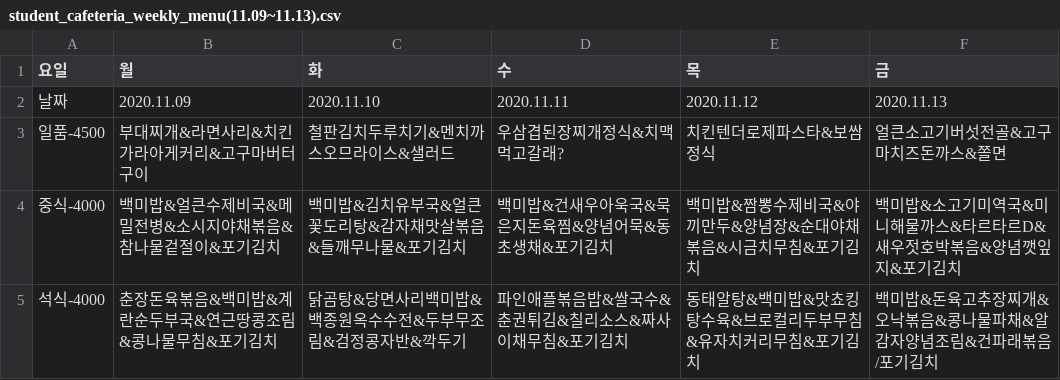
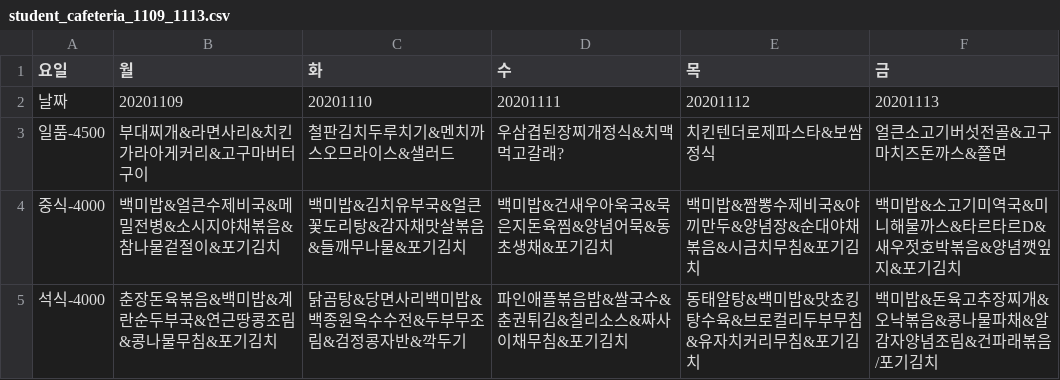
Before and after one commit to kaparoo/OOP_team_project, a CSV file: data_files/student_cafeteria_1109_1113.csv (was csv_files/student_cafeteria_weekly_menu(11.09~11.13).csv), drawn as a sheet.

Commit message:
\#13. Implement Cafeteria-family classes
Implement <Staff|Student|Research>Cafeteria classes derived from
Cafeteria
Add askOption function for display question prompt in console
Change folder name csv_files to data_files

```diff
--- a/csv_files/student_cafeteria_weekly_menu(11.09~11.13).csv
+++ b/data_files/student_cafeteria_1109_1113.csv
@@ -1,3 +1,3 @@
 요일, 월,화,수,목,금,
-날짜, 2020.11.09, 2020.11.10, 2020.11.11, 2020.11.12, 2020.11.13,
+날짜, 20201109, 20201110, 20201111, 20201112, 20201113,
 일품-4500, 부대찌개&라면사리&치킨가라아게커리&고구마버터구이, 철판김치두루치기&멘치까스오므라이스&샐러드, 우삼겹된장찌개정식&치맥먹고갈래?, 치킨텐더로제파스타&보쌈정식, 얼큰소고기버섯전골&고구마치즈돈까스&쫄면,
```
Also changed, not shown: data_files/student_cafeteria_1116_1120.csv, 26 other files.
